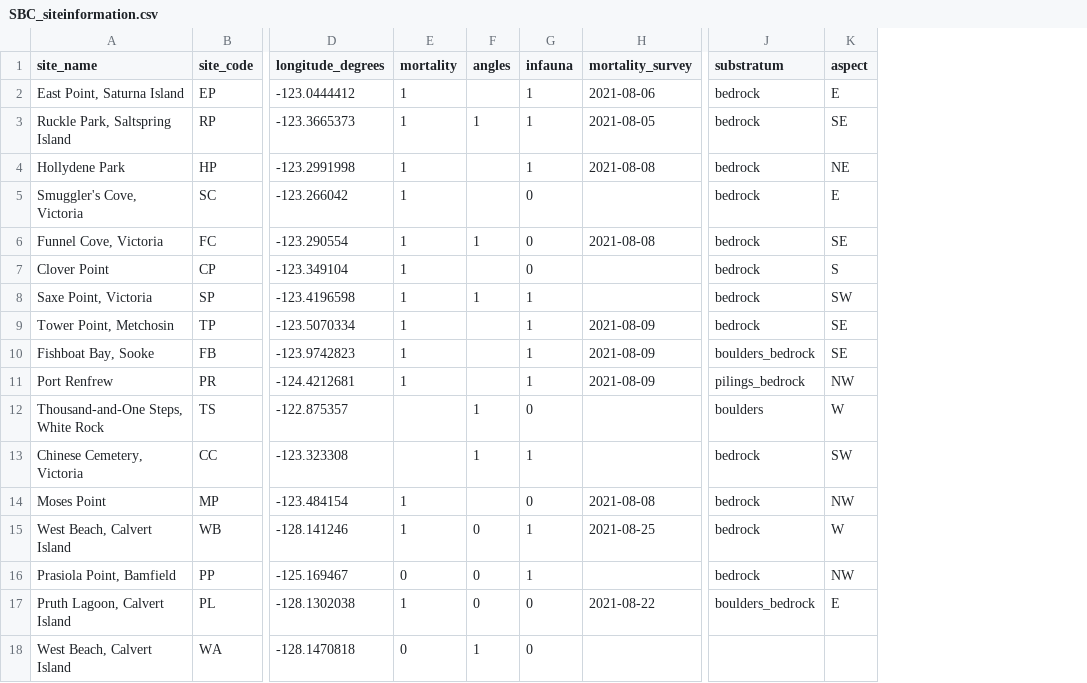
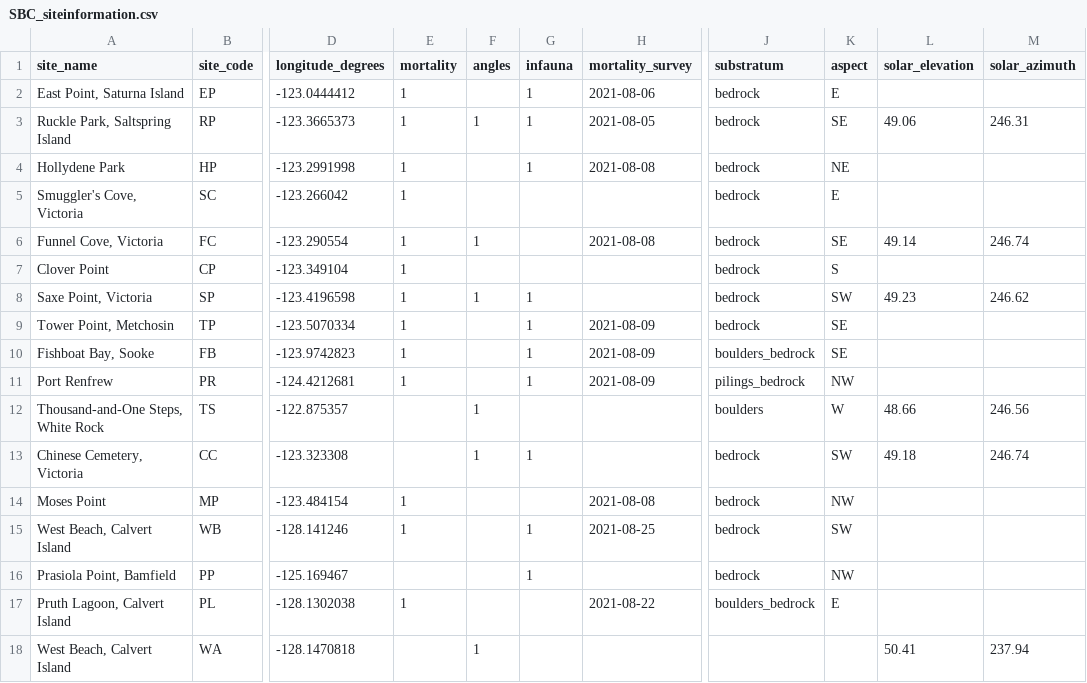
Before and after one commit to avhesketh/semibalanus, a CSV file: raw_data/SBC_siteinformation.csv, drawn as a sheet; only a part is shown, gaps mark what is left out; the diff names each change by its address in the sheet, - before the commit and + after, or states it on an @@ line.

```diff
--- a/raw_data/SBC_siteinformation.csv
+++ b/raw_data/SBC_siteinformation.csv
+column L (solar_elevation), rows 3-18: 49.06 |  |  | 49.14 |  | 49.23 |  |  |  | 48.66 | 49.18 |  |  |  |  | 50.41
+column M (solar_azimuth), rows 3-18: 246.31 |  |  | 246.74 |  | 246.62 |  |  |  | 246.56 | 246.74 |  |  |  |  | 237.94
-G5:G7 (infauna): 0
+G5:G7 (infauna): (empty)
-G12 (infauna): 0
+G12 (infauna): (empty)
-G14 (infauna): 0
+G14 (infauna): (empty)
-F15:F17 (angles): 0
+F15:F17 (angles): (empty)
-K15 (aspect): W
+K15 (aspect): SW
-E16 (mortality): 0
+E16 (mortality): (empty)
-G17:G18 (infauna): 0
+G17:G18 (infauna): (empty)
-E18 (mortality): 0
+E18 (mortality): (empty)
```
Also changed, not shown: raw_data/mortality/SBC_MORT_angles.csv, 6 other files.
